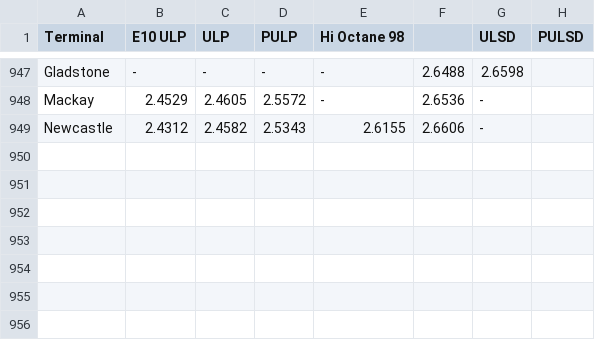
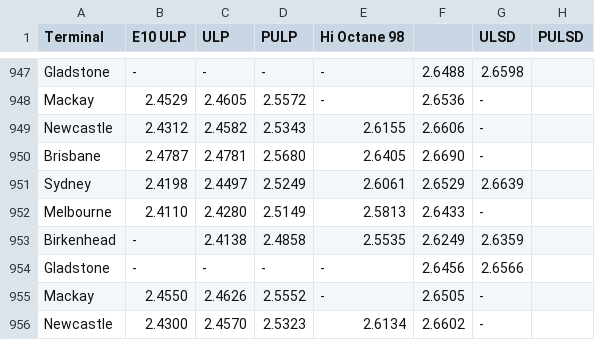
Before and after one commit to nwbort/tgp-freedomfuels, a CSV file: tgp-freedomfuels-history.csv, drawn as a sheet; only a part is shown, gaps mark what is left out; the diff names each change by its address in the sheet, - before the commit and + after, or states it on an @@ line.

```diff
--- a/tgp-freedomfuels-history.csv
+++ b/tgp-freedomfuels-history.csv
+row 950: Brisbane | 2.4787 | 2.4781 | 2.5680 | 2.6405 | 2.6690 | -
+row 951: Sydney | 2.4198 | 2.4497 | 2.5249 | 2.6061 | 2.6529 | 2.6639
+row 952: Melbourne | 2.4110 | 2.4280 | 2.5149 | 2.5813 | 2.6433 | -
+row 953: Birkenhead | - | 2.4138 | 2.4858 | 2.5535 | 2.6249 | 2.6359
+row 954: Gladstone | - | - | - | - | 2.6456 | 2.6566
+row 955: Mackay | 2.4550 | 2.4626 | 2.5552 | - | 2.6505 | -
+row 956: Newcastle | 2.4300 | 2.4570 | 2.5323 | 2.6134 | 2.6602 | -
```
Also changed, not shown: tgp-freedomfuels-current.csv, tgp_data.csv, 1 other file.
